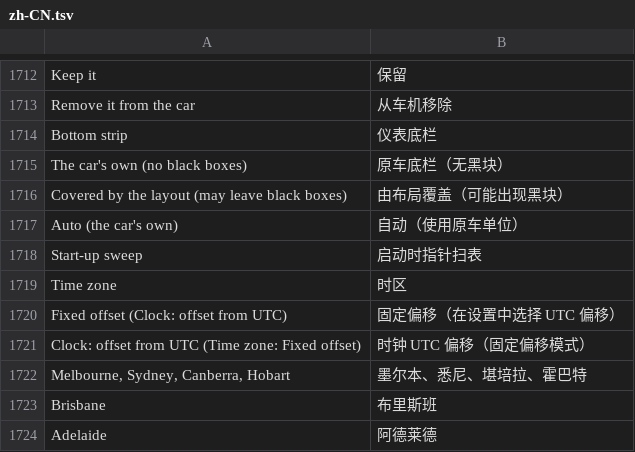
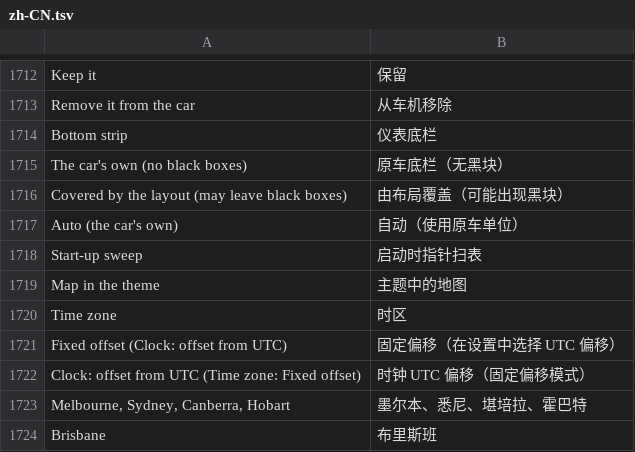
Before and after one commit to ALMSTRA/idv7lol, a TSV file: kit/runtime/locales/zh-CN.tsv, drawn as a sheet; only a part is shown, gaps mark what is left out; the shorter side is filled out with more unchanged rows.

Commit message:
feat: a map window in themes for the Waze, Android Auto or CarPlay map, car app 0.2.21

```diff
--- a/kit/runtime/locales/zh-CN.tsv
+++ b/kit/runtime/locales/zh-CN.tsv
@@ -1718,2 +1718,3 @@ Auto (the car's own)	自动（使用原车单位）
 Start-up sweep	启动时指针扫表
+Map in the theme	主题中的地图
 Time zone	时区
```
Also changed, not shown: 44 other files.
